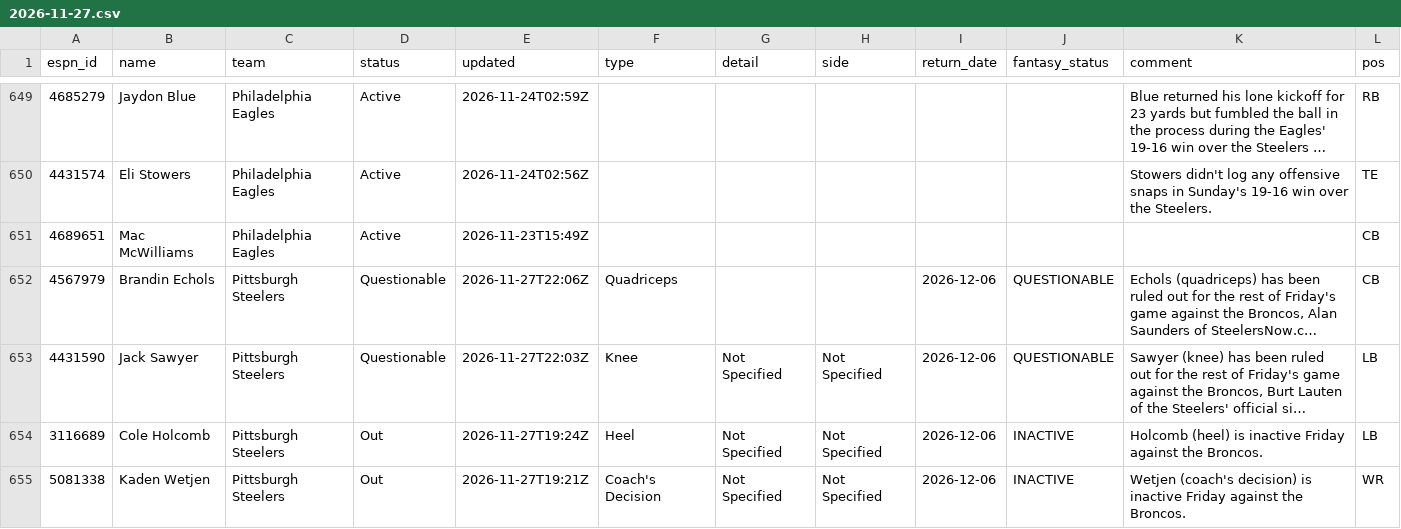
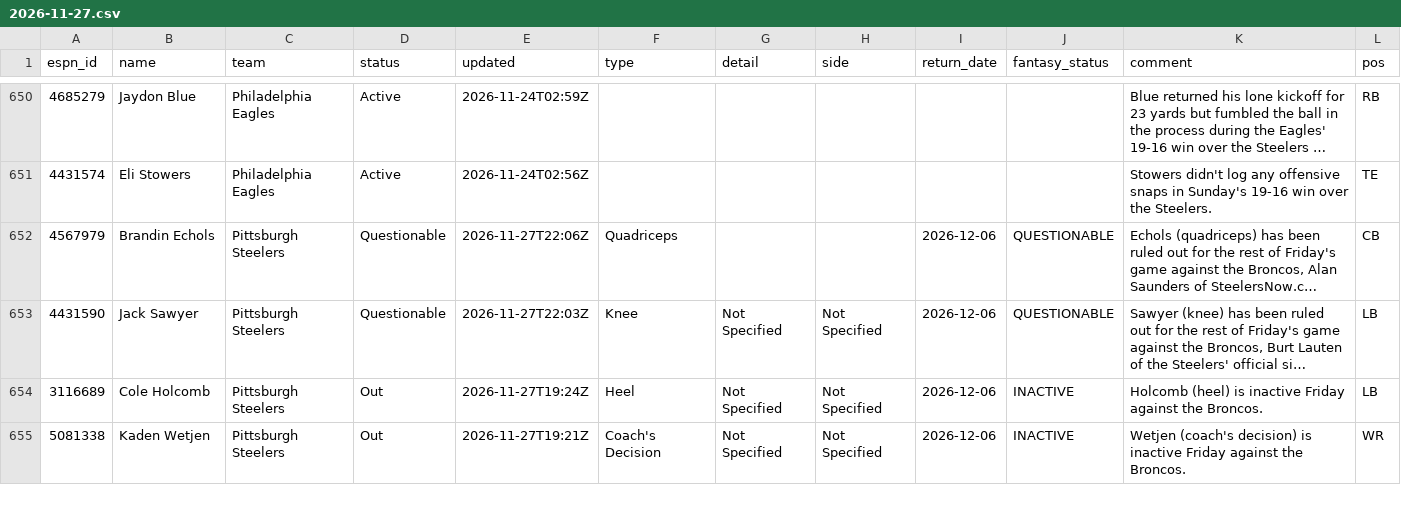
Before and after one commit to ChefJulio/nfl-edge, a CSV file: data/espn_injuries/2026-11-27.csv, drawn as a sheet; only a part is shown, gaps mark what is left out; long unchanged cells end in …; removed rows and columns are numbered as before the commit, all else as after; the diff covers the shown part only; the diff names each change by its address in the sheet, - before the commit and + after, or states it on an @@ line.

```diff
--- a/data/espn_injuries/2026-11-27.csv
+++ b/data/espn_injuries/2026-11-27.csv
-row 651: 4689651 | Mac McWilliams | Philadelphia Eagles | Active | 2026-11-23T15:49Z |  |  |  |  |  |  | CB
```
Also changed, not shown: 7 added rows, 6 removed rows and 4 edited cells elsewhere in this file, 3 other files.
